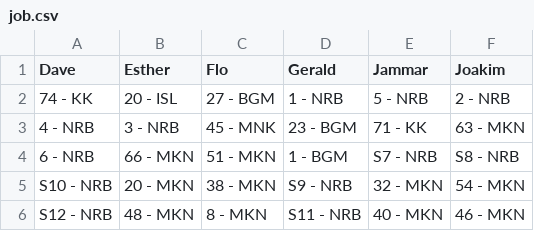
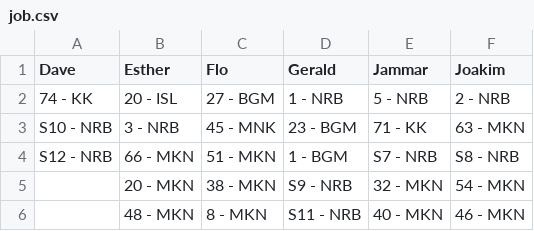
Before and after one commit to snvice/allocations, a CSV file: job.csv, drawn as a sheet.

Commit message:
Update job.csv

```diff
--- a/job.csv
+++ b/job.csv
@@ -2,5 +2,5 @@
 74 - KK,20 - ISL,27 - BGM,1 - NRB,5 - NRB,2 - NRB
-4 - NRB,3 - NRB,45 - MNK,23 - BGM,71 - KK,63 - MKN
-6 - NRB,66 - MKN,51 - MKN,1 - BGM,S7 - NRB,S8 - NRB
-S10 - NRB,20 - MKN,38 - MKN,S9 - NRB,32 - MKN,54 - MKN
-S12 - NRB,48 - MKN,8 - MKN,S11 - NRB,40 - MKN,46 - MKN
+S10 - NRB,3 - NRB,45 - MNK,23 - BGM,71 - KK,63 - MKN
+S12 - NRB,66 - MKN,51 - MKN,1 - BGM,S7 - NRB,S8 - NRB
+,20 - MKN,38 - MKN,S9 - NRB,32 - MKN,54 - MKN
+,48 - MKN,8 - MKN,S11 - NRB,40 - MKN,46 - MKN
```
